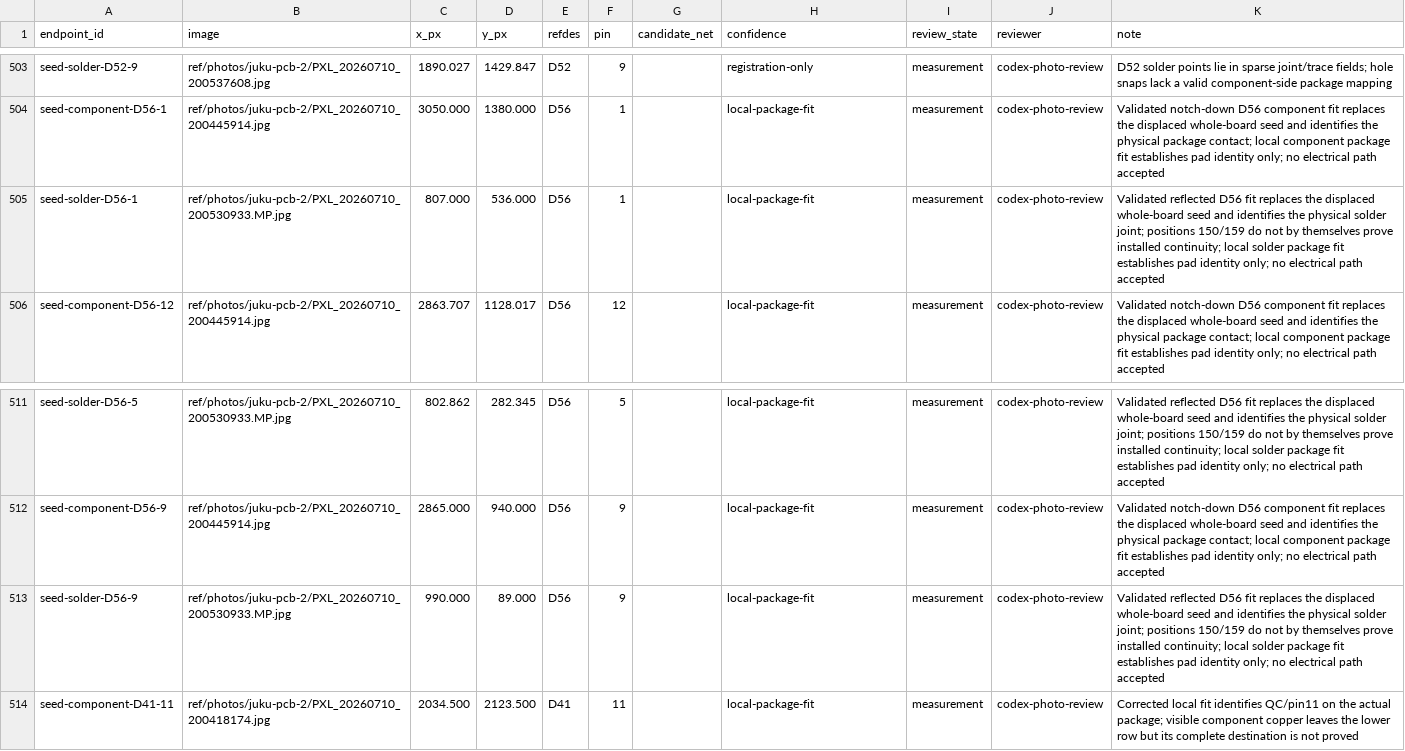
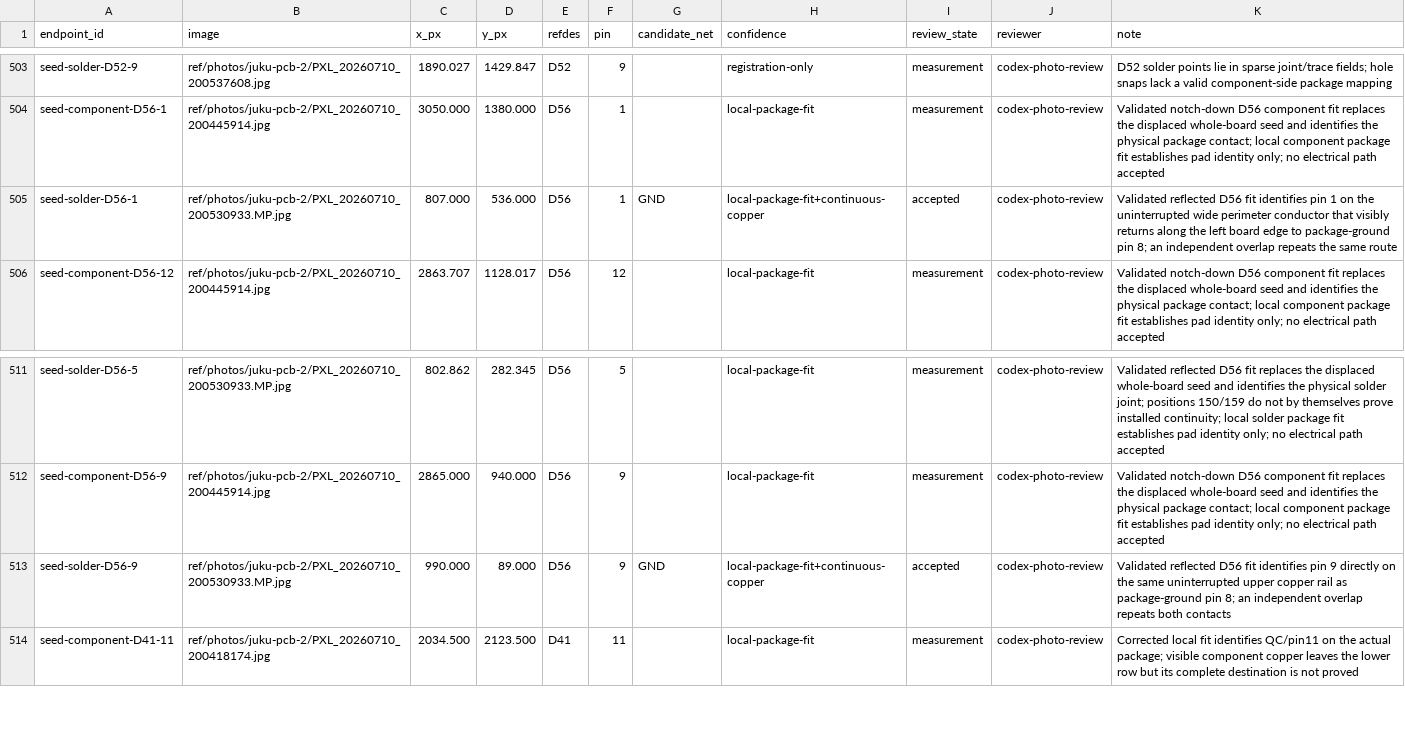
Before and after one commit to ddanila/8080-cosim, a CSV file: ref/photos/juku-pcb-2/endpoints.csv, drawn as a sheet; only a part is shown, gaps mark what is left out.

Commit message:
Close D56 one-shot trigger path

```diff
--- a/ref/photos/juku-pcb-2/endpoints.csv
+++ b/ref/photos/juku-pcb-2/endpoints.csv
@@ -504,3 +504,3 @@ seed-solder-D52-9,ref/photos/juku-pcb-2/PXL_20260710_200537608.jpg,1890.027,1429
 seed-component-D56-1,ref/photos/juku-pcb-2/PXL_20260710_200445914.jpg,3050.000,1380.000,D56,1,,local-package-fit,measurement,codex-photo-review,Validated notch-down D56 component fit replaces the displaced whole-board seed and identifies the physical package contact; local component package fit establishes pad identity only; no electrical path accepted
-seed-solder-D56-1,ref/photos/juku-pcb-2/PXL_20260710_200530933.MP.jpg,807.000,536.000,D56,1,,local-package-fit,measurement,codex-photo-review,Validated reflected D56 fit replaces the displaced whole-board seed and identifies the physical solder joint; positions 150/159 do not by themselves prove installed continuity; local solder package fit establishes pad identity only; no electrical path accepted
+seed-solder-D56-1,ref/photos/juku-pcb-2/PXL_20260710_200530933.MP.jpg,807.000,536.000,D56,1,GND,local-package-fit+continuous-copper,accepted,codex-photo-review,Validated reflected D56 fit identifies pin 1 on the uninterrupted wide perimeter conductor that visibly returns along the left board edge to package-ground pin 8; an independent overlap repeats the same route
 seed-component-D56-12,ref/photos/juku-pcb-2/PXL_20260710_200445914.jpg,2863.707,1128.017,D56,12,,local-package-fit,measurement,codex-photo-review,Validated notch-down D56 component fit replaces the displaced whole-board seed and identifies the physical package contact; local component package fit establishes pad identity only; no electrical path accepted
@@ -512,3 +512,3 @@ seed-solder-D56-5,ref/photos/juku-pcb-2/PXL_20260710_200530933.MP.jpg,802.862,28
 seed-component-D56-9,ref/photos/juku-pcb-2/PXL_20260710_200445914.jpg,2865.000,940.000,D56,9,,local-package-fit,measurement,codex-photo-review,Validated notch-down D56 component fit replaces the displaced whole-board seed and identifies the physical package contact; local component package fit establishes pad identity only; no electrical path accepted
-seed-solder-D56-9,ref/photos/juku-pcb-2/PXL_20260710_200530933.MP.jpg,990.000,89.000,D56,9,,local-package-fit,measurement,codex-photo-review,Validated reflected D56 fit replaces the displaced whole-board seed and identifies the physical solder joint; positions 150/159 do not by themselves prove installed continuity; local solder package fit establishes pad identity only; no electrical path accepted
+seed-solder-D56-9,ref/photos/juku-pcb-2/PXL_20260710_200530933.MP.jpg,990.000,89.000,D56,9,GND,local-package-fit+continuous-copper,accepted,codex-photo-review,Validated reflected D56 fit identifies pin 9 directly on the same uninterrupted upper copper rail as package-ground pin 8; an independent overlap repeats both contacts
 seed-component-D41-11,ref/photos/juku-pcb-2/PXL_20260710_200418174.jpg,2034.500,2123.500,D41,11,,local-package-fit,measurement,codex-photo-review,Corrected local fit identifies QC/pin11 on the actual package; visible component copper leaves the lower row but its complete destination is not proved
```
Also changed, not shown: 23 other files.
